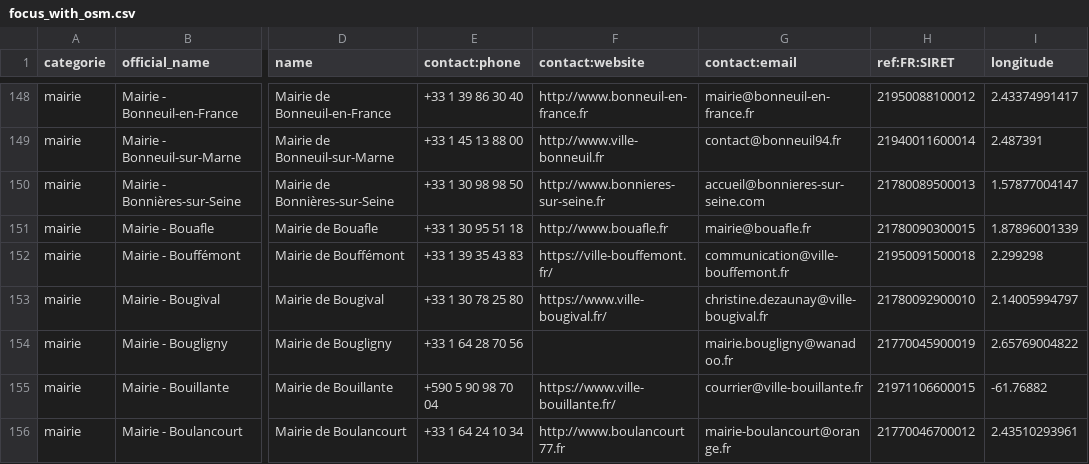
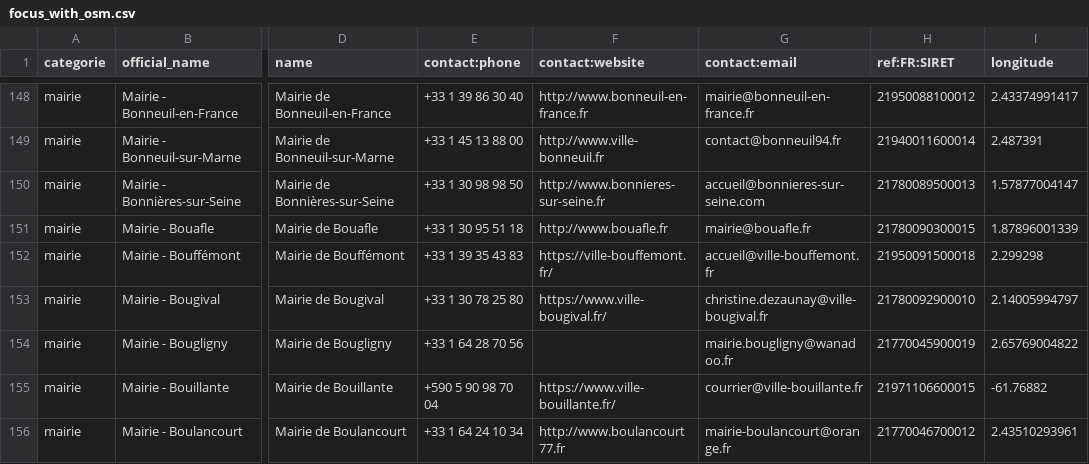
Before and after one commit to nlehuby/sepuqu, a CSV file: focus_with_osm.csv, drawn as a sheet; only a part is shown, gaps mark what is left out; the diff covers the shown part only; the diff names each change by its address in the sheet, - before the commit and + after, or states it on an @@ line.

```diff
--- a/focus_with_osm.csv
+++ b/focus_with_osm.csv
-G152 (contact:email): communication@ville-bouffemont.fr
+G152 (contact:email): accueil@ville-bouffemont.fr
```
Also changed, not shown: 9 edited cells elsewhere in this file.
